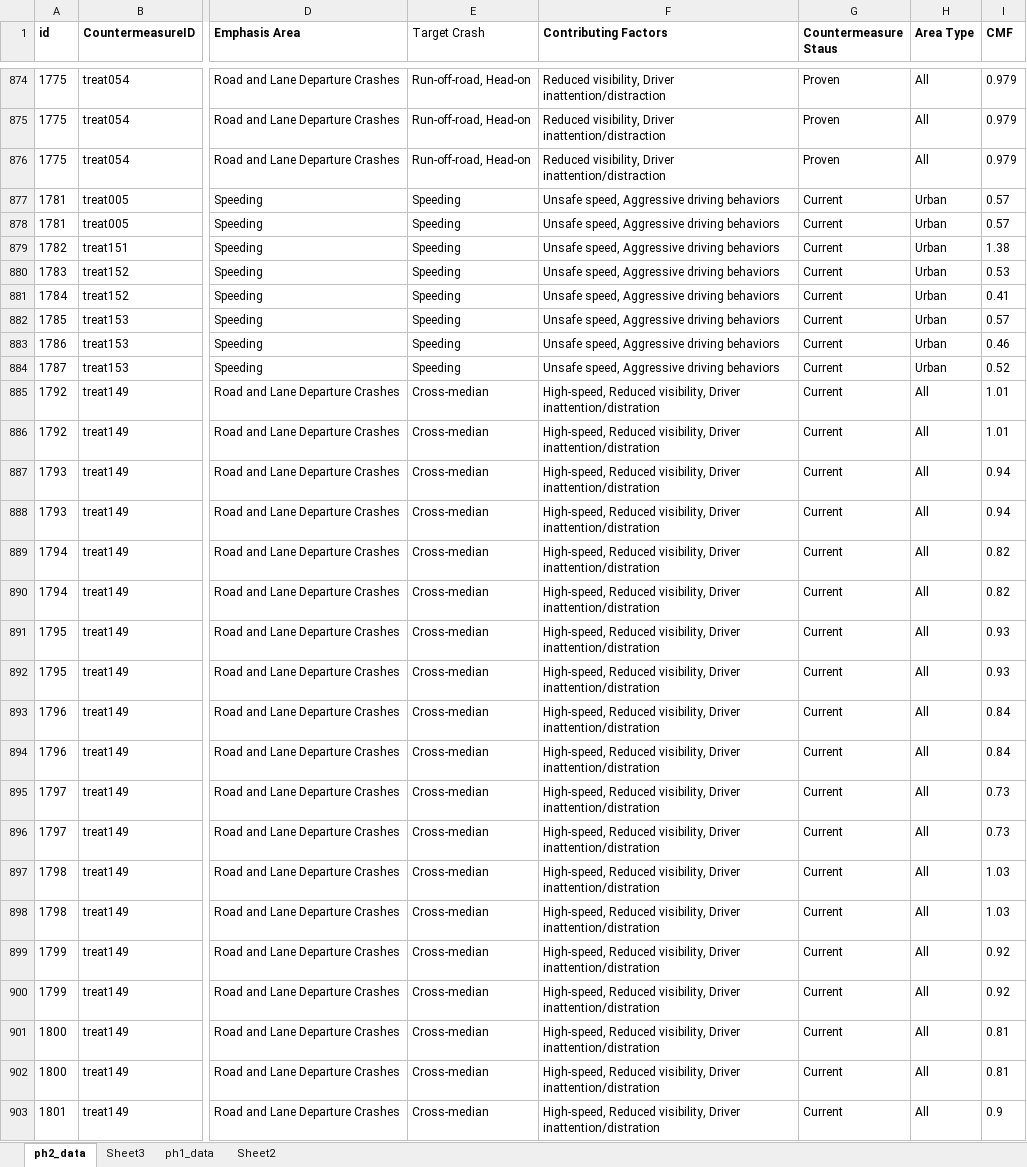
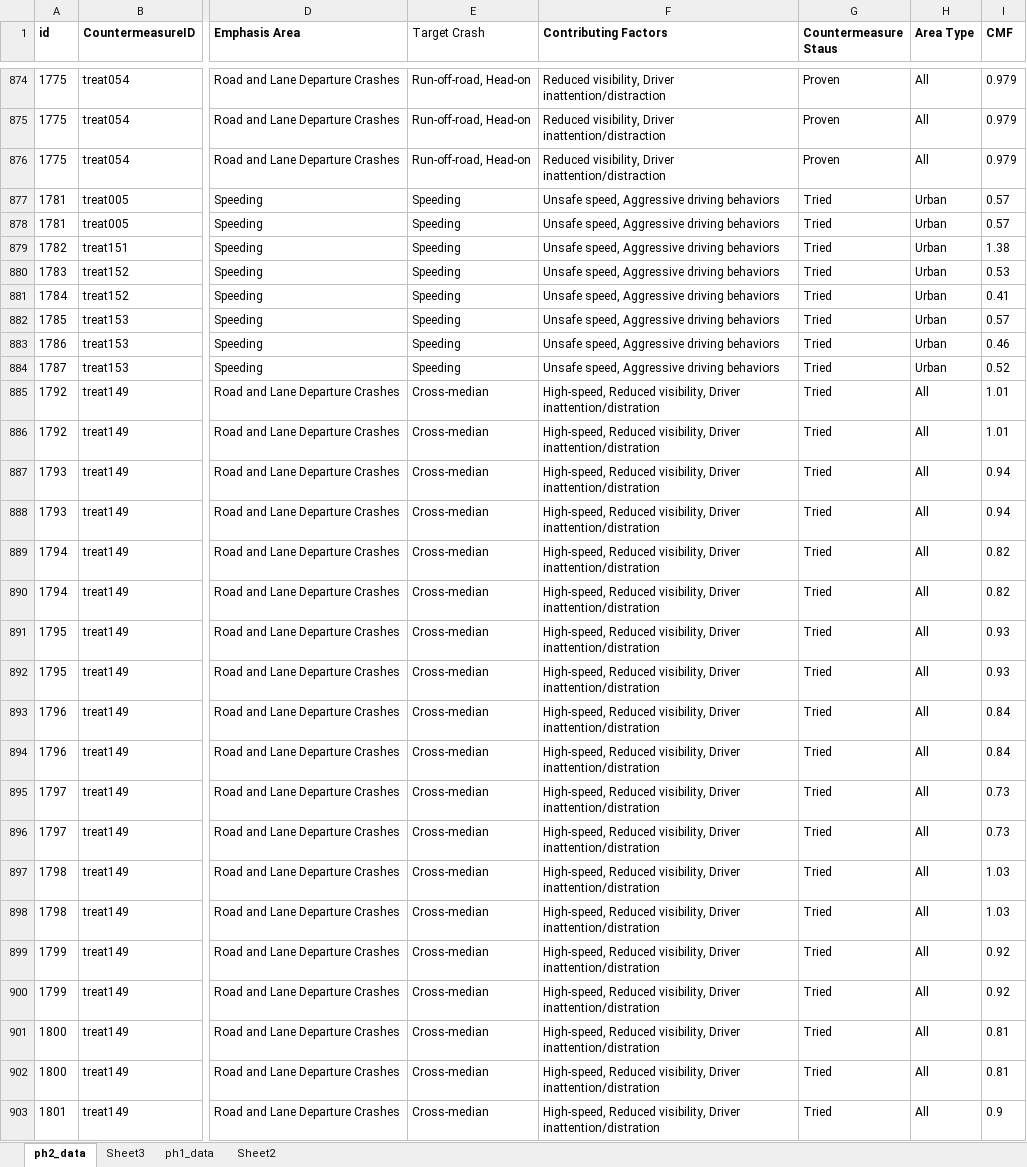
Before and after one commit to Xatta-Trone/nchrp-17-113-demo-v8, an Excel workbook: core/list09.xlsx, sheet ph2_data, drawn as a sheet; only a part is shown, gaps mark what is left out; values as stored, in another font and other column widths than the file's, no borders; the diff covers the shown part only; the diff names each change by its address in the sheet, - before the commit and + after, or states it on an @@ line.

Commit message:
Updates countermeasure statuses from "Current" to "Tried"
Changes the status of safety countermeasures in transportation data from "Current" to "Tried" to better reflect their implementation state.

The modification affects multiple road safety interventions including:
- Lane conversions
- Rumble strip installations
- Traffic signal improvements
- Shoulder modifications
- Barrier installations

```diff
--- a/core/list09.xlsx (sheet ph2_data)
+++ b/core/list09.xlsx (sheet ph2_data)
-G877:G903 (Countermeasure Staus): Current
+G877:G903 (Countermeasure Staus): Tried
```
Also changed, not shown: 853 edited cells and cell formats elsewhere in this sheet, 2 other files.
